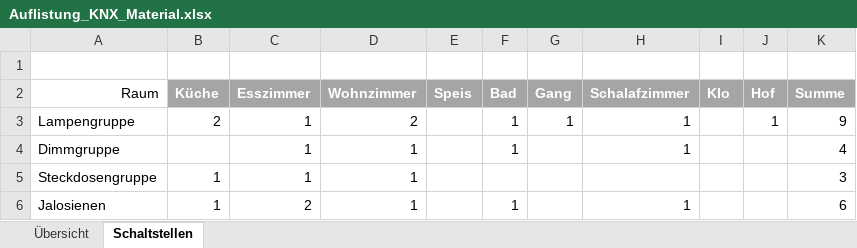
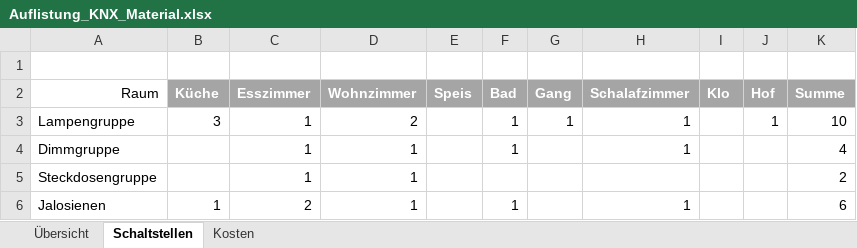
Before and after one commit to brt30696/Umbau, an Excel workbook: Elektro/Auflistung_KNX_Material.xlsx, sheet Schaltstellen, drawn as a sheet; values as stored, in another font and other column widths than the file's, no borders; table styles not drawn; the diff names each change by its address in the sheet, - before the commit and + after, or states it on an @@ line.

```diff
--- a/Elektro/Auflistung_KNX_Material.xlsx (sheet Schaltstellen)
+++ b/Elektro/Auflistung_KNX_Material.xlsx (sheet Schaltstellen)
+sheet tab: Kosten
-B3 (Küche): 2
+B3 (Küche): 3
-K3 (Summe): 9
+K3 (Summe): 10
-B5 (Küche): 1
+B5 (Küche): (empty)
-K5 (Summe): 3
+K5 (Summe): 2
```
Also changed, not shown: sheet Übersicht, 6 other files.
